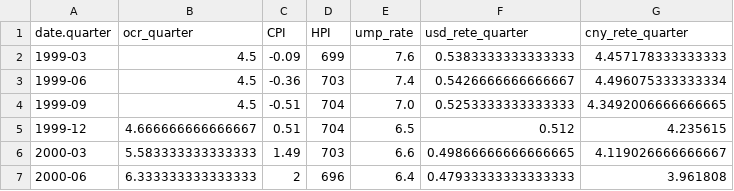
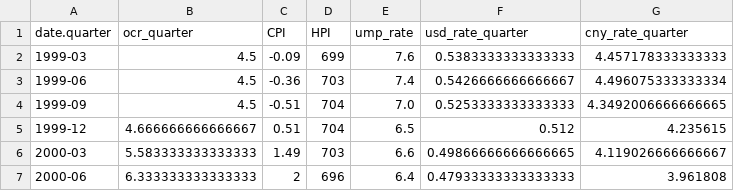
Before and after one commit to ansrali/data422-group-project, a CSV file: data/merge_data.csv, drawn as a sheet; only a part is shown.

```diff
--- a/data/merge_data.csv
+++ b/data/merge_data.csv
@@ -1,2 +1,2 @@
-date.quarter,ocr_quarter,CPI,HPI,ump_rate,usd_rete_quarter,cny_rete_quarter
+date.quarter,ocr_quarter,CPI,HPI,ump_rate,usd_rate_quarter,cny_rate_quarter
 1999-03,4.5,-0.09,699,7.6,0.5383333333333333,4.457178333333333
```
Also changed, not shown: 1 other file.
